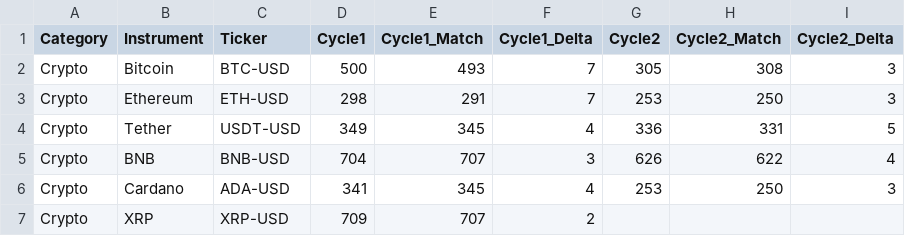
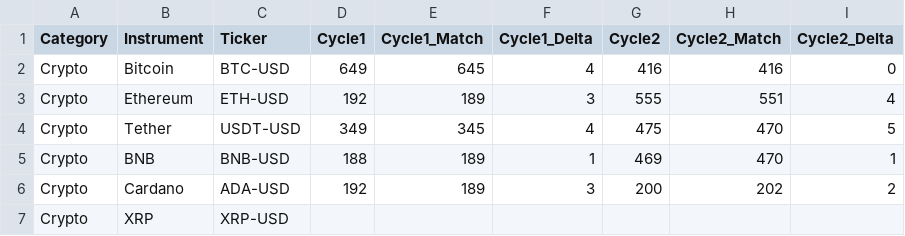
Before and after one commit to rakesh-tiwari-alersal/Universal-Market-Cycles, a CSV file: pacf_results/match_pacf_results_cr.csv, drawn as a sheet; only a part is shown; the diff covers the shown part only.

```diff
--- a/pacf_results/match_pacf_results_cr.csv
+++ b/pacf_results/match_pacf_results_cr.csv
@@ -1,7 +1,7 @@
 Category,Instrument,Ticker,Cycle1,Cycle1_Match,Cycle1_Delta,Cycle2,Cycle2_Match,Cycle2_Delta
-Crypto,Bitcoin,BTC-USD,500,493,7,305,308,3
-Crypto,Ethereum,ETH-USD,298,291,7,253,250,3
-Crypto,Tether,USDT-USD,349,345,4,336,331,5
-Crypto,BNB,BNB-USD,704,707,3,626,622,4
-Crypto,Cardano,ADA-USD,341,345,4,253,250,3
-Crypto,XRP,XRP-USD,709,707,2,,,
+Crypto,Bitcoin,BTC-USD,649,645,4,416,416,0
+Crypto,Ethereum,ETH-USD,192,189,3,555,551,4
+Crypto,Tether,USDT-USD,349,345,4,475,470,5
+Crypto,BNB,BNB-USD,188,189,1,469,470,1
+Crypto,Cardano,ADA-USD,192,189,3,200,202,2
+Crypto,XRP,XRP-USD,,,,,,
```
Also changed, not shown: 22 edited cells elsewhere in this file, pacf_results/match_pacf_results_co.csv, pacf_results/match_pacf_results_eq.csv, 2 other files.
